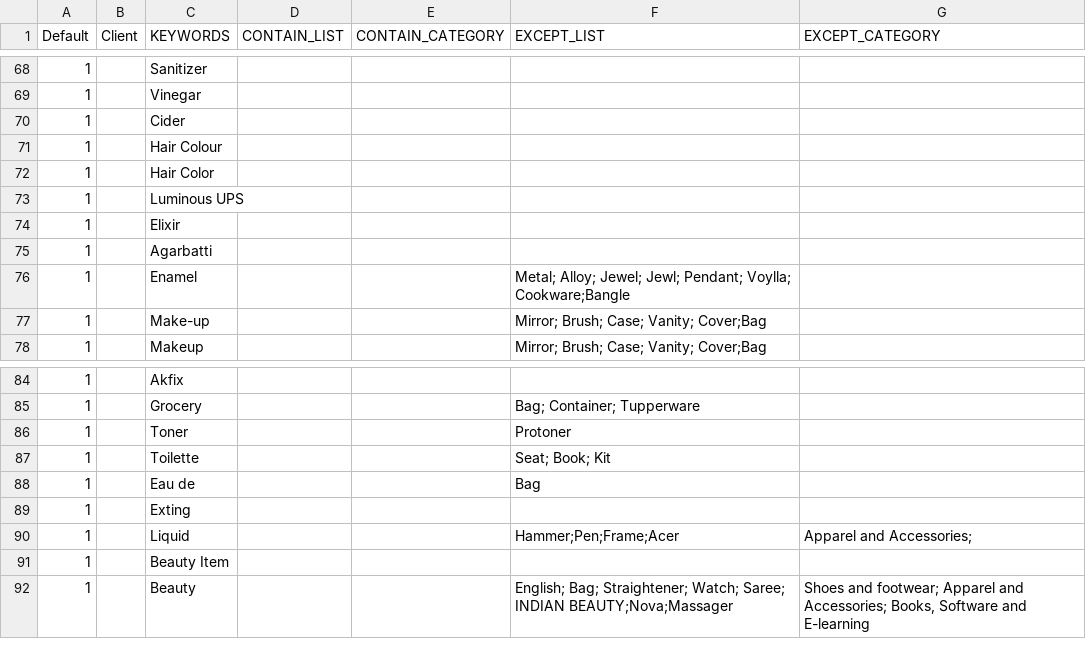
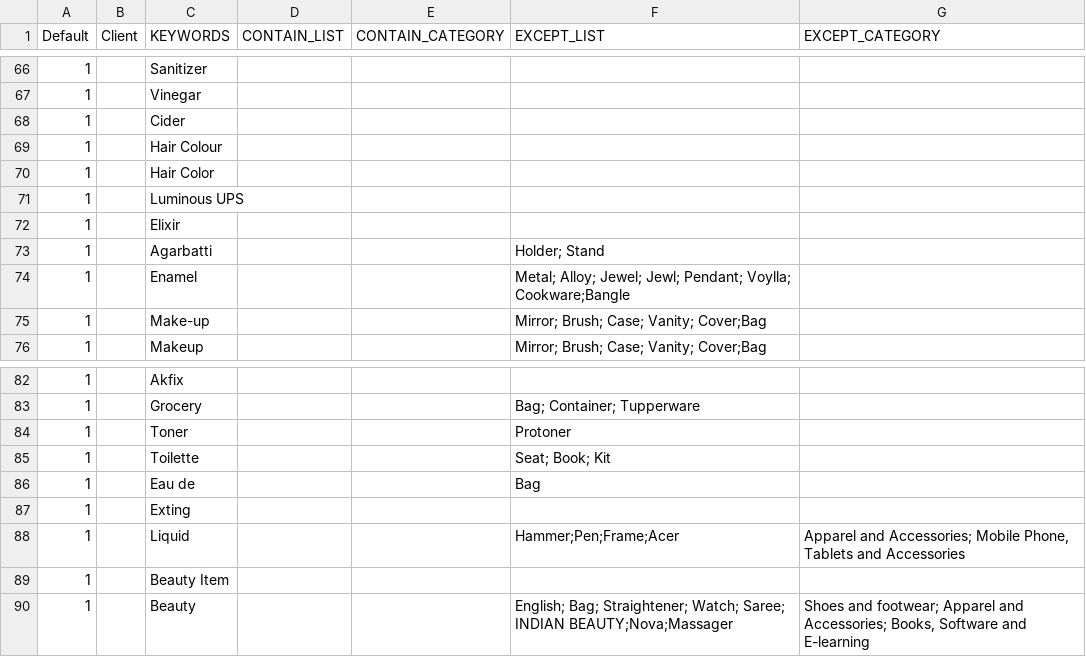
Before and after one commit to mohitt008/dg_score, a CSV file: data/DG_keywords.csv, drawn as a sheet; only a part is shown, gaps mark what is left out; the diff covers the shown part only.

```diff
--- a/data/DG_keywords.csv
+++ b/data/DG_keywords.csv
@@ -74,3 +72,3 @@ Default,Client,KEYWORDS,CONTAIN_LIST,CONTAIN_CATEGORY,EXCEPT_LIST,EXCEPT_CATEGOR
 1,,Elixir,,,,
-1,,Agarbatti,,,,
+1,,Agarbatti,,,Holder; Stand,
 1,,Enamel,,,Metal; Alloy; Jewel; Jewl; Pendant; Voylla; Cookware;Bangle,
@@ -89,3 +87,3 @@ Default,Client,KEYWORDS,CONTAIN_LIST,CONTAIN_CATEGORY,EXCEPT_LIST,EXCEPT_CATEGOR
 1,,Exting,,,,
-1,,Liquid,,,Hammer;Pen;Frame;Acer,Apparel and Accessories;
+1,,Liquid,,,Hammer;Pen;Frame;Acer,"Apparel and Accessories; Mobile Phone, Tablets and Accessories"
 1,,Beauty Item,,,,
```
Also changed, not shown: 2 removed rows and 9 edited cells elsewhere in this file.
